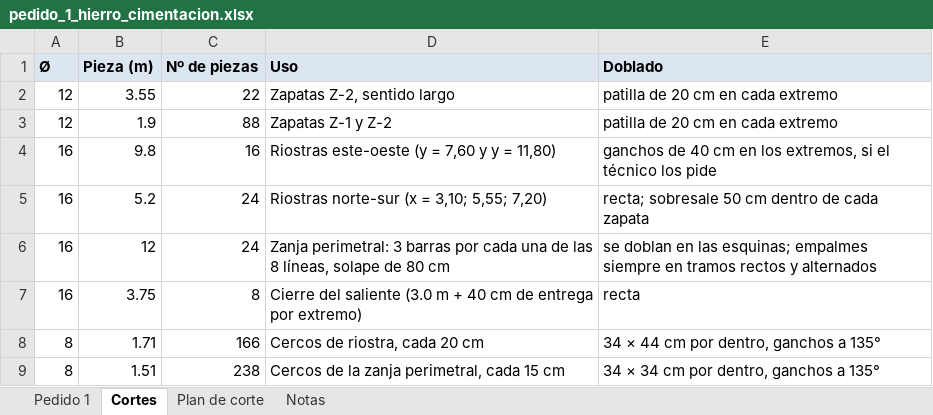
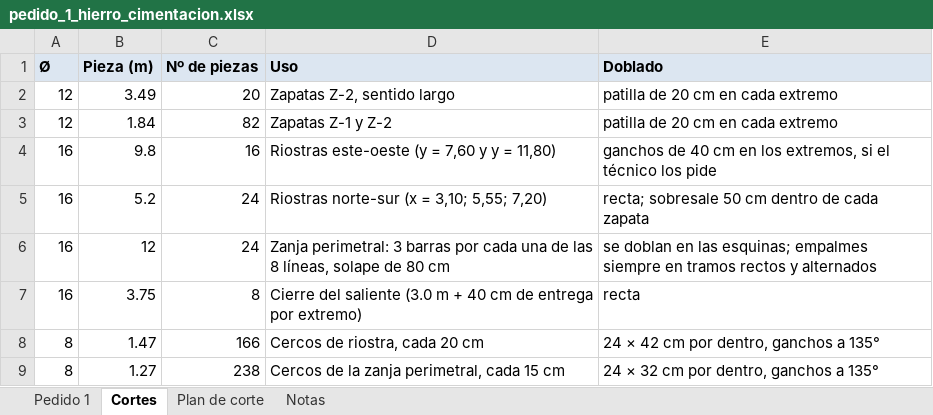
Before and after one commit to wspoolcover/toldos, an Excel workbook: cortijo/pedido_1_hierro_cimentacion.xlsx, sheet Cortes, drawn as a sheet; values as stored, in another font and other column widths than the file's, no borders; the diff names each change by its address in the sheet, - before the commit and + after, or states it on an @@ line.

```diff
--- a/cortijo/pedido_1_hierro_cimentacion.xlsx (sheet Cortes)
+++ b/cortijo/pedido_1_hierro_cimentacion.xlsx (sheet Cortes)
-B2 (Pieza (m)): 3.55
+B2 (Pieza (m)): 3.49
-C2 (Nº de piezas): 22
+C2 (Nº de piezas): 20
-B3 (Pieza (m)): 1.9
+B3 (Pieza (m)): 1.84
-C3 (Nº de piezas): 88
+C3 (Nº de piezas): 82
-B8 (Pieza (m)): 1.71
+B8 (Pieza (m)): 1.47
-E8 (Doblado): 34 × 44 cm por dentro, ganchos a 135°
+E8 (Doblado): 24 × 42 cm por dentro, ganchos a 135°
-B9 (Pieza (m)): 1.51
+B9 (Pieza (m)): 1.27
-E9 (Doblado): 34 × 34 cm por dentro, ganchos a 135°
+E9 (Doblado): 24 × 32 cm por dentro, ganchos a 135°
```
Also changed, not shown: sheet Plan de corte, sheet Pedido 1, sheet Notas, 6 other files.
